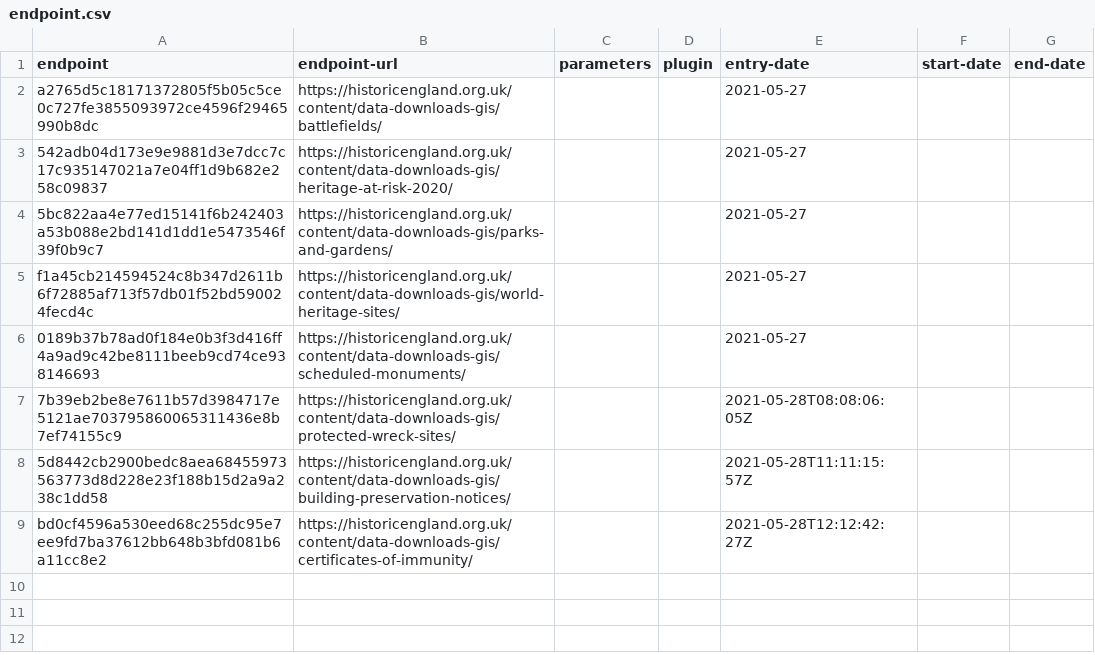
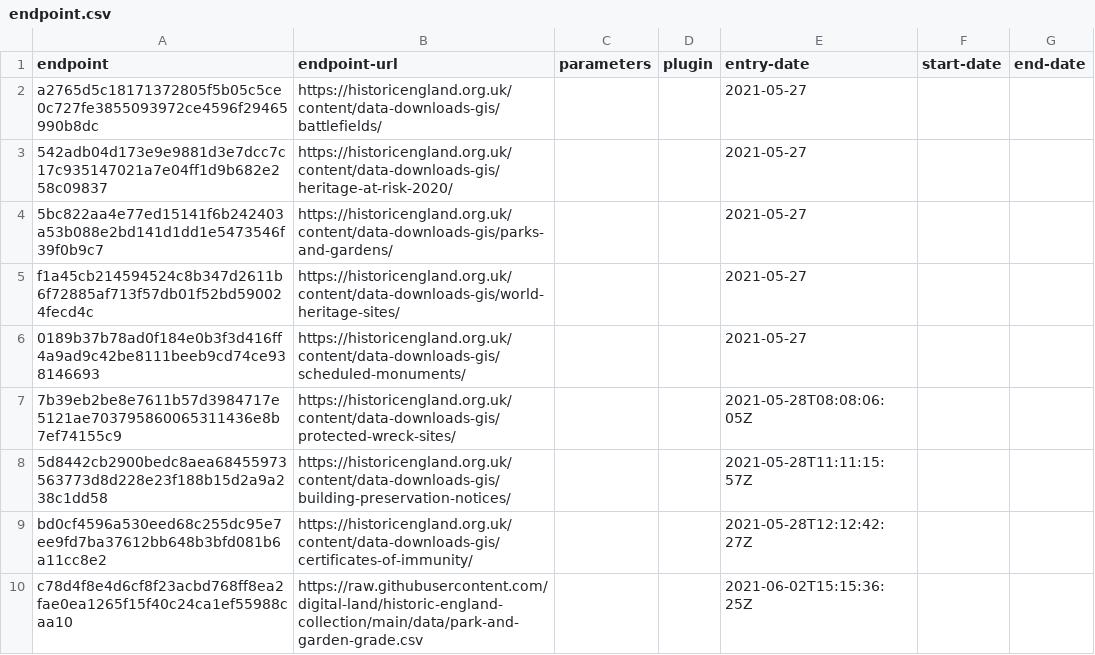
Before and after one commit to digital-land/historic-england-collection, a CSV file: collection/endpoint.csv, drawn as a sheet; the diff names each change by its address in the sheet, - before the commit and + after, or states it on an @@ line.

Commit message:
Added missing park-and-garden-grade

```diff
--- a/collection/endpoint.csv
+++ b/collection/endpoint.csv
+row 10: c78d4f8e4d6cf8f23acbd768ff8ea2fae0ea1265f15f40c24ca1ef55988caa10 | https://raw.githubusercontent.com/digital-land/historic-england-collection/main/data/park-and-garden-grade.csv |  |  | 2021-06-02T15:15:36:25Z
```
